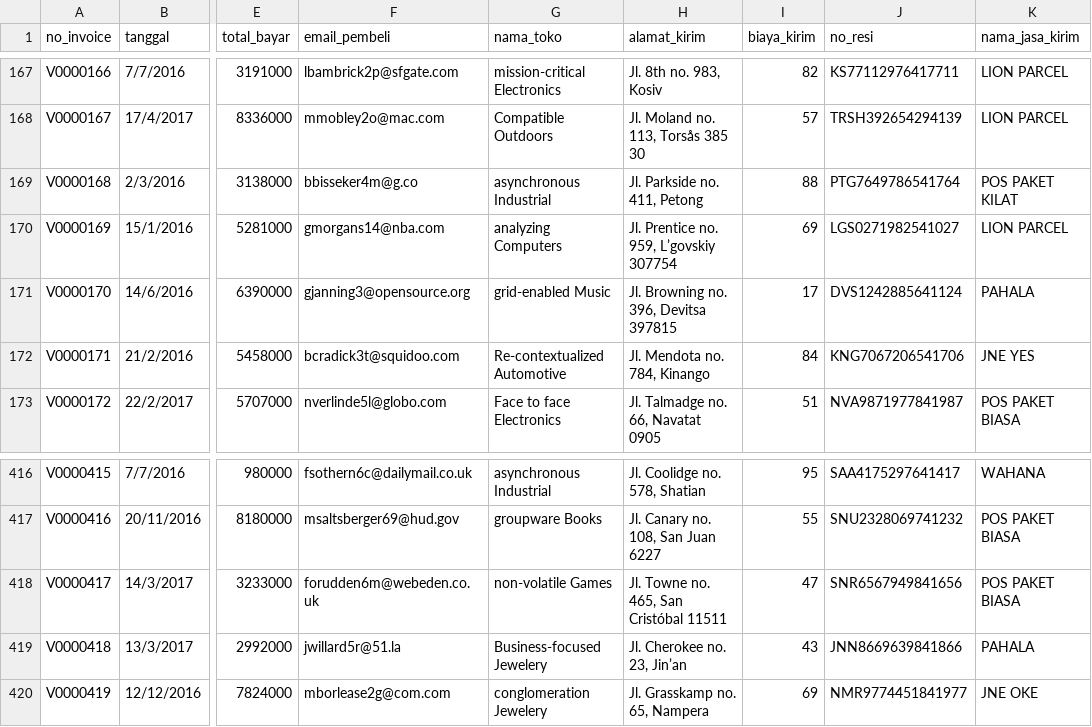
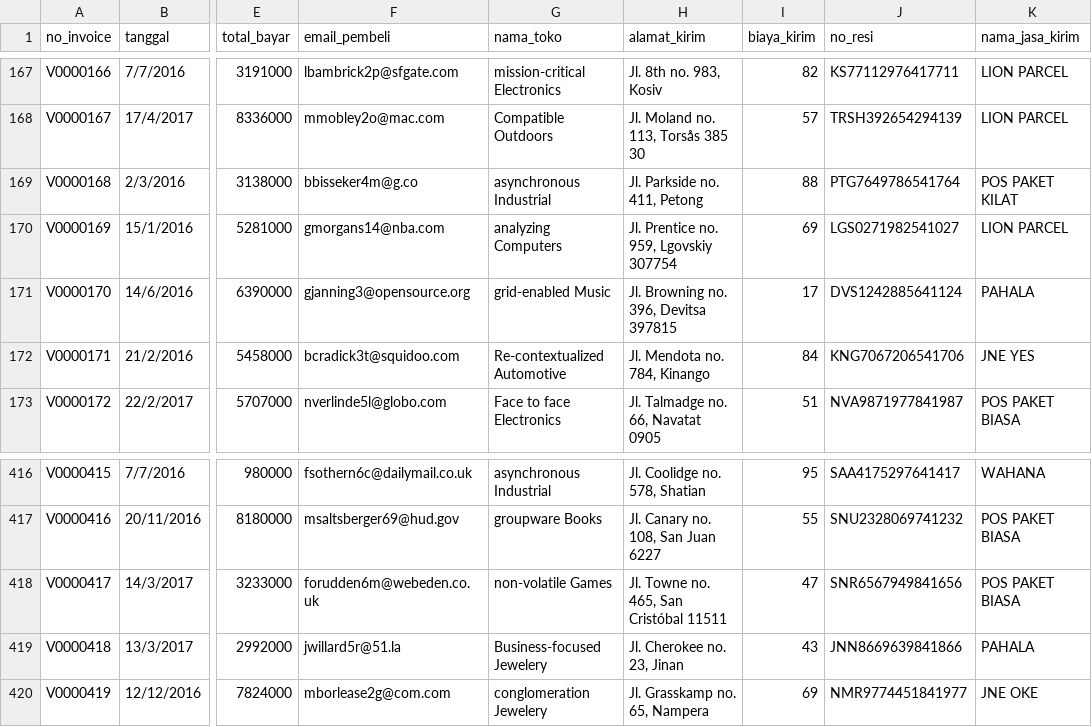
Before and after one commit to feliciakri/basdat-DI4, a CSV file: CSV dump/TRANSAKSI_SHIPPED.csv, drawn as a sheet; only a part is shown, gaps mark what is left out; the diff covers the shown part only; the diff names each change by its address in the sheet, - before the commit and + after, or states it on an @@ line.

```diff
--- a/CSV dump/TRANSAKSI_SHIPPED.csv
+++ b/CSV dump/TRANSAKSI_SHIPPED.csv
-H170 (alamat_kirim): Jl. Prentice no. 959, L’govskiy 307754
+H170 (alamat_kirim): Jl. Prentice no. 959, Lgovskiy 307754
-H419 (alamat_kirim): Jl. Cherokee no. 23, Jin’an
+H419 (alamat_kirim): Jl. Cherokee no. 23, Jinan
```
Also changed, not shown: 7 edited cells elsewhere in this file, 2 other files.
